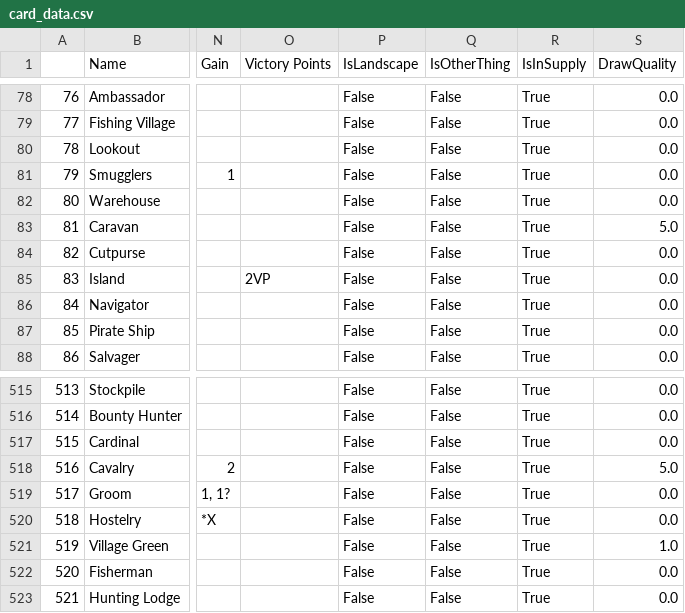
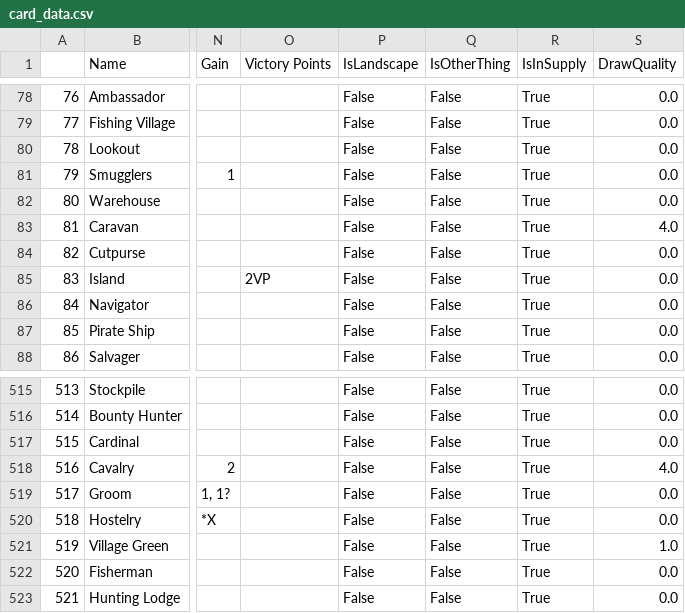
Before and after one commit to Fabian-Balzer/Randomkingdominion, a CSV file: card_info/card_data.csv, drawn as a sheet; only a part is shown, gaps mark what is left out; the diff names each change by its address in the sheet, - before the commit and + after, or states it on an @@ line.

Commit message:
Cleanup and docstring for get_draw_quality

```diff
--- a/card_info/card_data.csv
+++ b/card_info/card_data.csv
-S83 (DrawQuality): 5.0
+S83 (DrawQuality): 4.0
-S518 (DrawQuality): 5.0
+S518 (DrawQuality): 4.0
```
Also changed, not shown: 2 other files.
